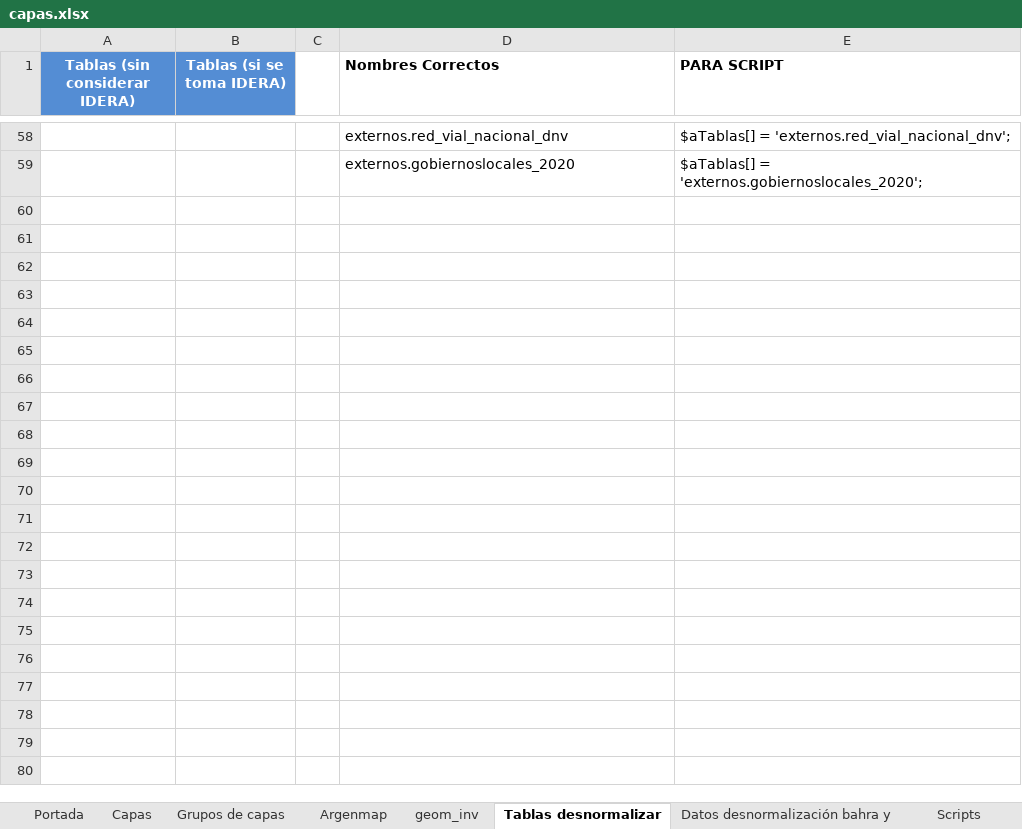
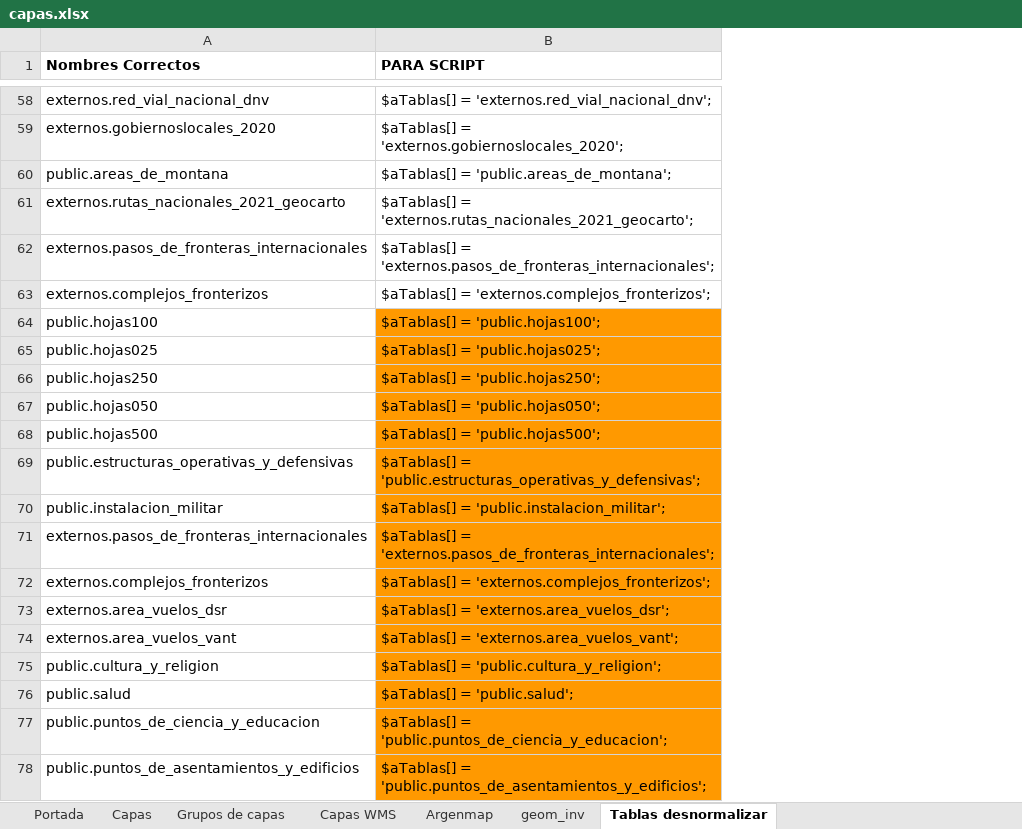
Before and after one commit to Unidad-de-Desarrollo-DGSG-IGN/revisor-excel-capas, an Excel workbook: capas.xlsx, sheet Tablas desnormalizar, drawn as a sheet; only a part is shown, gaps mark what is left out; values as stored, in another font and other column widths than the file's, no borders; charts and pictures not drawn; removed rows and columns are numbered as before the commit, all else as after; the diff covers the shown part only; the diff names each change by its address in the sheet, - before the commit and + after, or states it on an @@ line.

```diff
--- a/capas.xlsx (sheet Tablas desnormalizar)
+++ b/capas.xlsx (sheet Tablas desnormalizar)
-sheet tab: Datos desnormalización bahra y
+sheet tab: Capas WMS
-column A (Tablas (sin considerar IDERA)), empty
-column B (Tablas (si se toma IDERA)), empty
-column C, empty
+row 60: public.areas_de_montana | $aTablas[] = 'public.areas_de_montana';
+row 61: externos.rutas_nacionales_2021_geocarto | $aTablas[] = 'externos.rutas_nacionales_2021_geocarto';
+row 62: externos.pasos_de_fronteras_internacionales | $aTablas[] = 'externos.pasos_de_fronteras_internacionales';
+row 63: externos.complejos_fronterizos | $aTablas[] = 'externos.complejos_fronterizos';
+row 64: public.hojas100 | $aTablas[] = 'public.hojas100';
+row 65: public.hojas025 | $aTablas[] = 'public.hojas025';
+row 66: public.hojas250 | $aTablas[] = 'public.hojas250';
+row 67: public.hojas050 | $aTablas[] = 'public.hojas050';
+row 68: public.hojas500 | $aTablas[] = 'public.hojas500';
+row 69: public.estructuras_operativas_y_defensivas | $aTablas[] = 'public.estructuras_operativas_y_defensivas';
+row 70: public.instalacion_militar | $aTablas[] = 'public.instalacion_militar';
+row 71: externos.pasos_de_fronteras_internacionales | $aTablas[] = 'externos.pasos_de_fronteras_internacionales';
+row 72: externos.complejos_fronterizos | $aTablas[] = 'externos.complejos_fronterizos';
+row 73: externos.area_vuelos_dsr | $aTablas[] = 'externos.area_vuelos_dsr';
+row 74: externos.area_vuelos_vant | $aTablas[] = 'externos.area_vuelos_vant';
+row 75: public.cultura_y_religion | $aTablas[] = 'public.cultura_y_religion';
+row 76: public.salud | $aTablas[] = 'public.salud';
+row 77: public.puntos_de_ciencia_y_educacion | $aTablas[] = 'public.puntos_de_ciencia_y_educacion';
+row 78: public.puntos_de_asentamientos_y_edificios | $aTablas[] = 'public.puntos_de_asentamientos_y_edificios';
```
Also changed, not shown: 41 added rows elsewhere in this sheet, sheet Capas, sheet capas.csv, sheet estilos.csv, sheet estilos_capas.csv, sheet Argenmap, sheet Grupos de capas, 2 more sheets, other sheet tabs, formulas that keep their value, hidden cells, charts or pictures, 1 other file.
